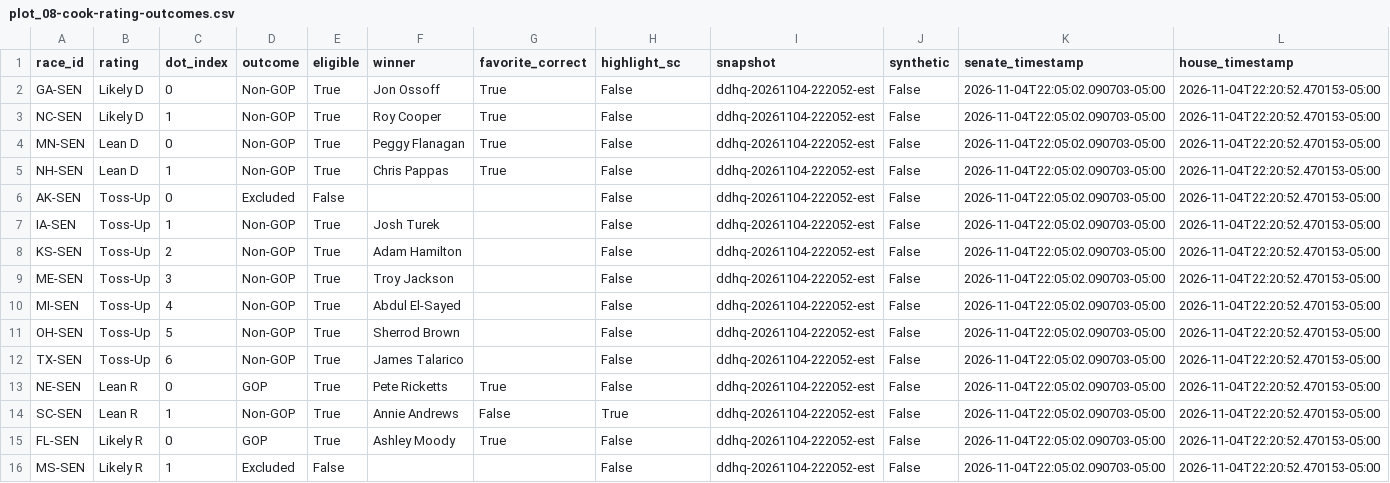
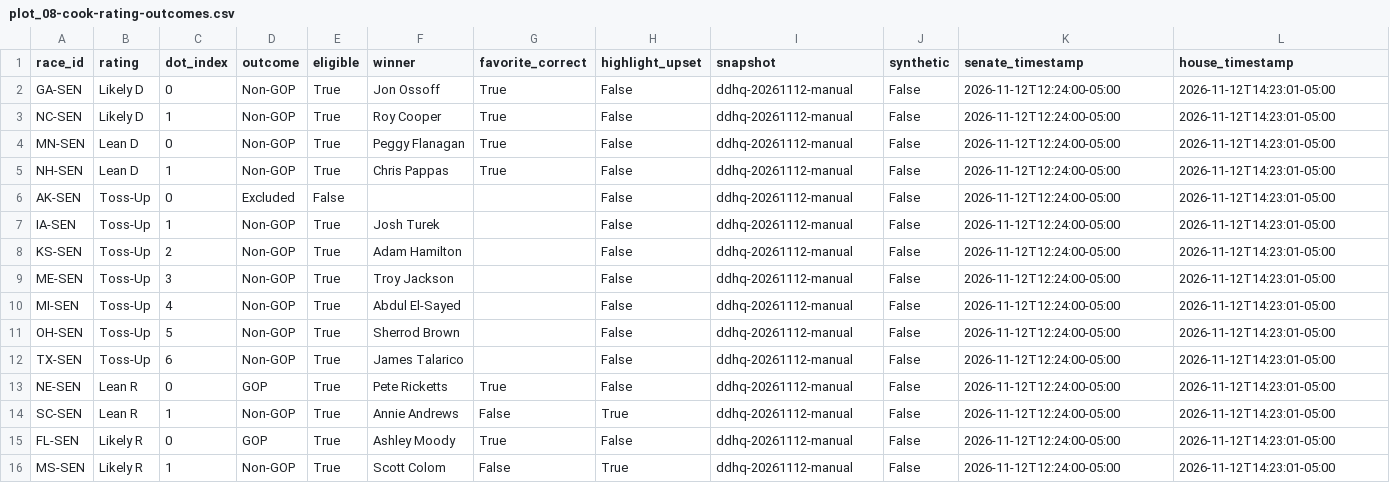
Before and after one commit to Daniel-Elmore/election-2026-markets-vs-forecasts, a CSV file: figures/01_congress_scorecard/plot_08-cook-rating-outcomes.csv, drawn as a sheet.

```diff
--- a/figures/01_congress_scorecard/plot_08-cook-rating-outcomes.csv
+++ b/figures/01_congress_scorecard/plot_08-cook-rating-outcomes.csv
@@ -1,16 +1,16 @@
-race_id,rating,dot_index,outcome,eligible,winner,favorite_correct,highlight_sc,snapshot,synthetic,senate_timestamp,house_timestamp
-GA-SEN,Likely D,0,Non-GOP,True,Jon Ossoff,True,False,ddhq-20261104-222052-est,False,2026-11-04T22:05:02.090703-05:00,2026-11-04T22:20:52.470153-05:00
-NC-SEN,Likely D,1,Non-GOP,True,Roy Cooper,True,False,ddhq-20261104-222052-est,False,2026-11-04T22:05:02.090703-05:00,2026-11-04T22:20:52.470153-05:00
-MN-SEN,Lean D,0,Non-GOP,True,Peggy Flanagan,True,False,ddhq-20261104-222052-est,False,2026-11-04T22:05:02.090703-05:00,2026-11-04T22:20:52.470153-05:00
-NH-SEN,Lean D,1,Non-GOP,True,Chris Pappas,True,False,ddhq-20261104-222052-est,False,2026-11-04T22:05:02.090703-05:00,2026-11-04T22:20:52.470153-05:00
-AK-SEN,Toss-Up,0,Excluded,False,,,False,ddhq-20261104-222052-est,False,2026-11-04T22:05:02.090703-05:00,2026-11-04T22:20:52.470153-05:00
-IA-SEN,Toss-Up,1,Non-GOP,True,Josh Turek,,False,ddhq-20261104-222052-est,False,2026-11-04T22:05:02.090703-05:00,2026-11-04T22:20:52.470153-05:00
-KS-SEN,Toss-Up,2,Non-GOP,True,Adam Hamilton,,False,ddhq-20261104-222052-est,False,2026-11-04T22:05:02.090703-05:00,2026-11-04T22:20:52.470153-05:00
-ME-SEN,Toss-Up,3,Non-GOP,True,Troy Jackson,,False,ddhq-20261104-222052-est,False,2026-11-04T22:05:02.090703-05:00,2026-11-04T22:20:52.470153-05:00
-MI-SEN,Toss-Up,4,Non-GOP,True,Abdul El-Sayed,,False,ddhq-20261104-222052-est,False,2026-11-04T22:05:02.090703-05:00,2026-11-04T22:20:52.470153-05:00
-OH-SEN,Toss-Up,5,Non-GOP,True,Sherrod Brown,,False,ddhq-20261104-222052-est,False,2026-11-04T22:05:02.090703-05:00,2026-11-04T22:20:52.470153-05:00
-TX-SEN,Toss-Up,6,Non-GOP,True,James Talarico,,False,ddhq-20261104-222052-est,False,2026-11-04T22:05:02.090703-05:00,2026-11-04T22:20:52.470153-05:00
-NE-SEN,Lean R,0,GOP,True,Pete Ricketts,True,False,ddhq-20261104-222052-est,False,2026-11-04T22:05:02.090703-05:00,2026-11-04T22:20:52.470153-05:00
-SC-SEN,Lean R,1,Non-GOP,True,Annie Andrews,False,True,ddhq-20261104-222052-est,False,2026-11-04T22:05:02.090703-05:00,2026-11-04T22:20:52.470153-05:00
-FL-SEN,Likely R,0,GOP,True,Ashley Moody,True,False,ddhq-20261104-222052-est,False,2026-11-04T22:05:02.090703-05:00,2026-11-04T22:20:52.470153-05:00
-MS-SEN,Likely R,1,Excluded,False,,,False,ddhq-20261104-222052-est,False,2026-11-04T22:05:02.090703-05:00,2026-11-04T22:20:52.470153-05:00
+race_id,rating,dot_index,outcome,eligible,winner,favorite_correct,highlight_upset,snapshot,synthetic,senate_timestamp,house_timestamp
+GA-SEN,Likely D,0,Non-GOP,True,Jon Ossoff,True,False,ddhq-20261112-manual,False,2026-11-12T12:24:00-05:00,2026-11-12T14:23:01-05:00
+NC-SEN,Likely D,1,Non-GOP,True,Roy Cooper,True,False,ddhq-20261112-manual,False,2026-11-12T12:24:00-05:00,2026-11-12T14:23:01-05:00
+MN-SEN,Lean D,0,Non-GOP,True,Peggy Flanagan,True,False,ddhq-20261112-manual,False,2026-11-12T12:24:00-05:00,2026-11-12T14:23:01-05:00
+NH-SEN,Lean D,1,Non-GOP,True,Chris Pappas,True,False,ddhq-20261112-manual,False,2026-11-12T12:24:00-05:00,2026-11-12T14:23:01-05:00
+AK-SEN,Toss-Up,0,Excluded,False,,,False,ddhq-20261112-manual,False,2026-11-12T12:24:00-05:00,2026-11-12T14:23:01-05:00
+IA-SEN,Toss-Up,1,Non-GOP,True,Josh Turek,,False,ddhq-20261112-manual,False,2026-11-12T12:24:00-05:00,2026-11-12T14:23:01-05:00
+KS-SEN,Toss-Up,2,Non-GOP,True,Adam Hamilton,,False,ddhq-20261112-manual,False,2026-11-12T12:24:00-05:00,2026-11-12T14:23:01-05:00
+ME-SEN,Toss-Up,3,Non-GOP,True,Troy Jackson,,False,ddhq-20261112-manual,False,2026-11-12T12:24:00-05:00,2026-11-12T14:23:01-05:00
+MI-SEN,Toss-Up,4,Non-GOP,True,Abdul El-Sayed,,False,ddhq-20261112-manual,False,2026-11-12T12:24:00-05:00,2026-11-12T14:23:01-05:00
+OH-SEN,Toss-Up,5,Non-GOP,True,Sherrod Brown,,False,ddhq-20261112-manual,False,2026-11-12T12:24:00-05:00,2026-11-12T14:23:01-05:00
+TX-SEN,Toss-Up,6,Non-GOP,True,James Talarico,,False,ddhq-20261112-manual,False,2026-11-12T12:24:00-05:00,2026-11-12T14:23:01-05:00
+NE-SEN,Lean R,0,GOP,True,Pete Ricketts,True,False,ddhq-20261112-manual,False,2026-11-12T12:24:00-05:00,2026-11-12T14:23:01-05:00
+SC-SEN,Lean R,1,Non-GOP,True,Annie Andrews,False,True,ddhq-20261112-manual,False,2026-11-12T12:24:00-05:00,2026-11-12T14:23:01-05:00
+FL-SEN,Likely R,0,GOP,True,Ashley Moody,True,False,ddhq-20261112-manual,False,2026-11-12T12:24:00-05:00,2026-11-12T14:23:01-05:00
+MS-SEN,Likely R,1,Non-GOP,True,Scott Colom,False,True,ddhq-20261112-manual,False,2026-11-12T12:24:00-05:00,2026-11-12T14:23:01-05:00
```
Also changed, not shown: figures/01_congress_scorecard/plot_01-correct-calls.csv, figures/02_forecast_accuracy/plot_06-fixed-combinations.csv, 51 other files.
